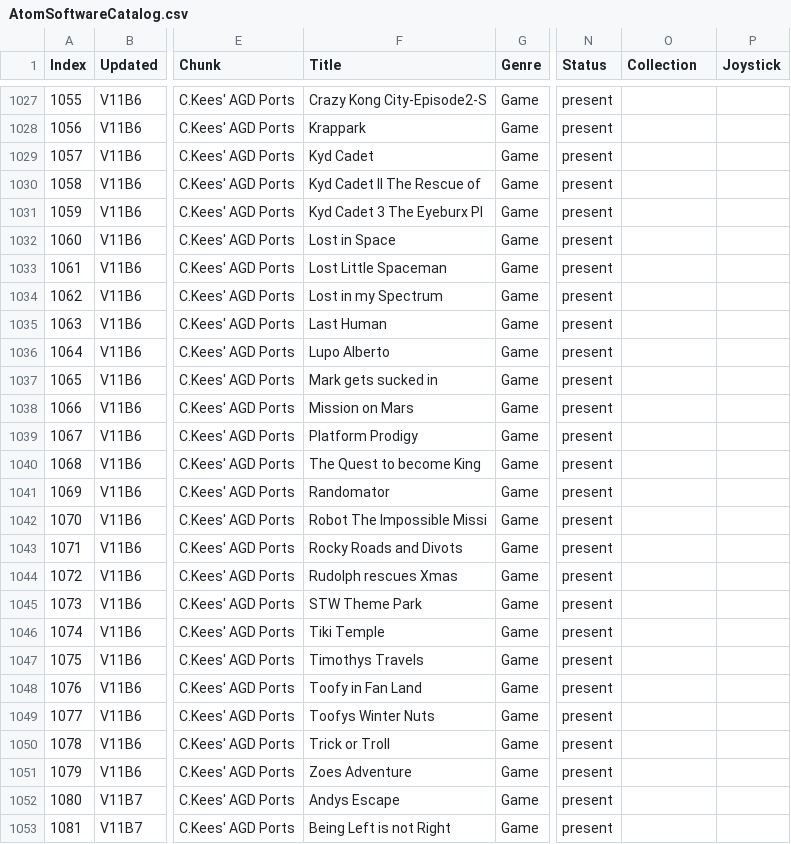
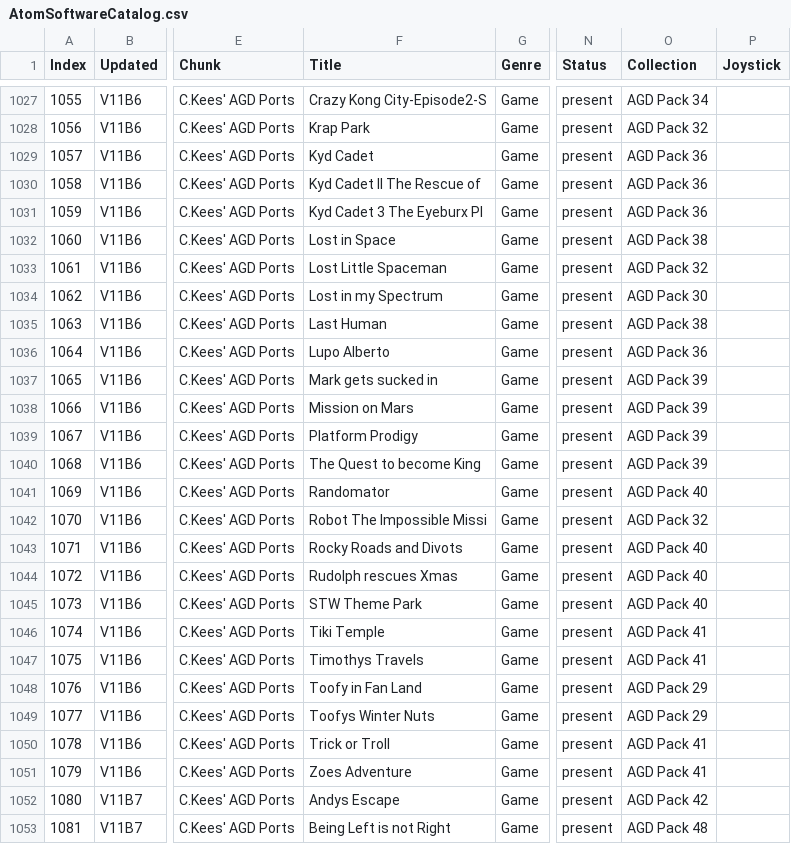
Before and after one commit to hoglet67/AtomSoftwareArchive, a CSV file: catalog/AtomSoftwareCatalog.csv, drawn as a sheet; only a part is shown, gaps mark what is left out; the diff covers the shown part only; the diff names each change by its address in the sheet, - before the commit and + after, or states it on an @@ line.

Commit message:
Catalog: Collections for AGS Packs 29-51

```diff
--- a/catalog/AtomSoftwareCatalog.csv
+++ b/catalog/AtomSoftwareCatalog.csv
-O1027 (Collection): (empty)
+O1027 (Collection): AGD Pack 34
-F1028 (Title): Krappark
+F1028 (Title): Krap Park
-O1028 (Collection): (empty)
+O1028 (Collection): AGD Pack 32
-O1029:O1031 (Collection): (empty)
+O1029:O1031 (Collection): AGD Pack 36
-O1032 (Collection): (empty)
+O1032 (Collection): AGD Pack 38
-O1033 (Collection): (empty)
+O1033 (Collection): AGD Pack 32
-O1034 (Collection): (empty)
+O1034 (Collection): AGD Pack 30
-O1035 (Collection): (empty)
+O1035 (Collection): AGD Pack 38
-O1036 (Collection): (empty)
+O1036 (Collection): AGD Pack 36
-O1037:O1040 (Collection): (empty)
+O1037:O1040 (Collection): AGD Pack 39
-O1041 (Collection): (empty)
+O1041 (Collection): AGD Pack 40
-O1042 (Collection): (empty)
+O1042 (Collection): AGD Pack 32
-O1043:O1045 (Collection): (empty)
+O1043:O1045 (Collection): AGD Pack 40
-O1046:O1047 (Collection): (empty)
+O1046:O1047 (Collection): AGD Pack 41
-O1048:O1049 (Collection): (empty)
+O1048:O1049 (Collection): AGD Pack 29
-O1050:O1051 (Collection): (empty)
+O1050:O1051 (Collection): AGD Pack 41
-O1052 (Collection): (empty)
+O1052 (Collection): AGD Pack 42
-O1053 (Collection): (empty)
+O1053 (Collection): AGD Pack 48
```
Also changed, not shown: 70 edited cells elsewhere in this file, 1 other file.
